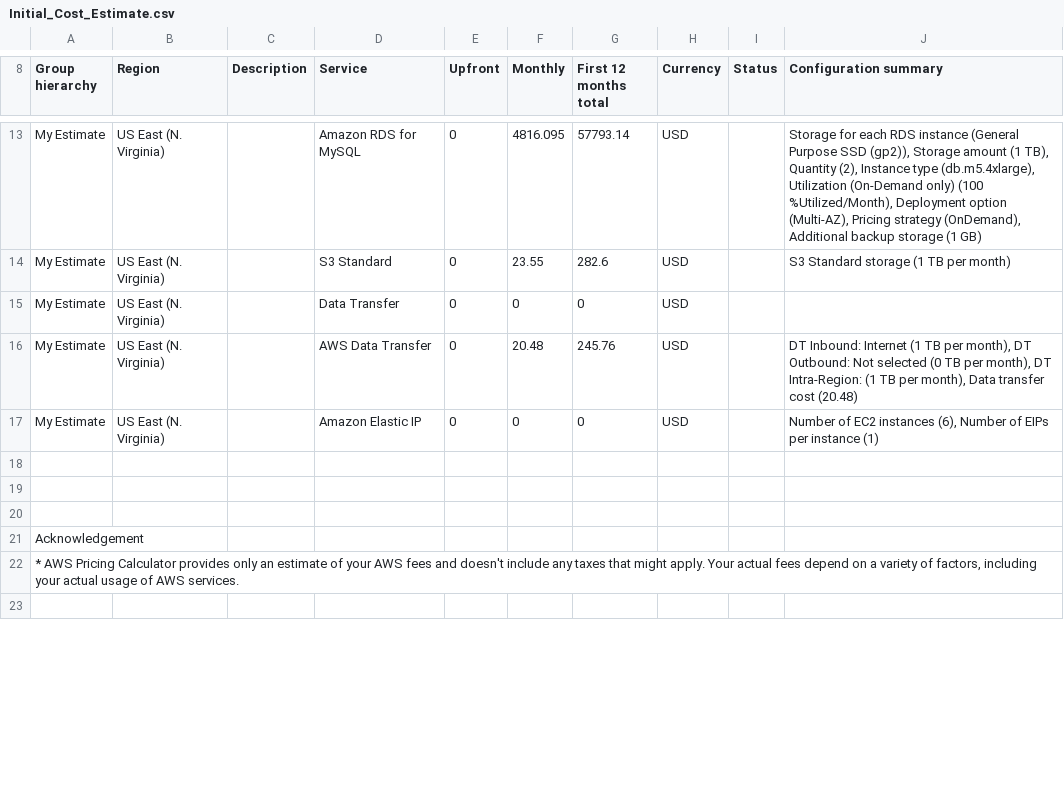
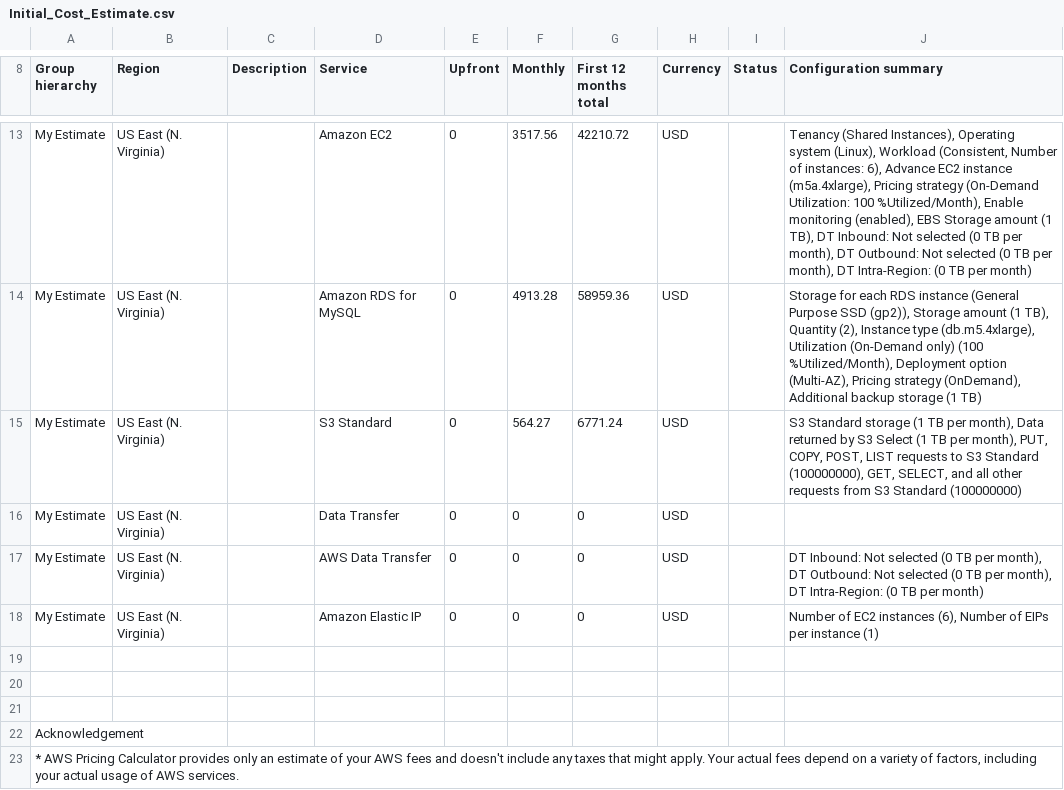
Before and after one commit to CuongNguyen2000/Project-Design-Provision-and-Monitor-AWS-Infrastructure-at-Scale, a CSV file: Task2/Initial_Cost_Estimate.csv, drawn as a sheet; only a part is shown, gaps mark what is left out; the shorter side is filled out with more unchanged rows; addresses are those after the commit; the diff covers the shown part only; the diff names each change by its address in the sheet, - before the commit and + after, or states it on an @@ line.

```diff
--- a/Task2/Initial_Cost_Estimate.csv
+++ b/Task2/Initial_Cost_Estimate.csv
+row 13: My Estimate | US East (N. Virginia) |  | Amazon EC2 | 0 | 3517.56 | 42210.72 | USD |  | Tenancy (Shared Instances), Operating system (Linux), Workload (Consistent, Number of instances: 6), Advance EC2 instance (m5a.4xlarge), Pricing strategy (On-Demand Utilization: 100 %Utilized/Month), Enable monitoring (enabled), EBS Storage amount (1 TB), DT Inbound: Not selected (0 TB per month), DT Outbound: Not selected (0 TB per month), DT Intra-Region: (0 TB per month)
-F14 (Monthly): 4816.095
+F14 (Monthly): 4913.28
-G14 (First 12 months total): 57793.14
+G14 (First 12 months total): 58959.36
-J14 (Configuration summary): …storage (1 GB)
+J14 (Configuration summary): …storage (1 TB)
-F15 (Monthly): 23.55
+F15 (Monthly): 564.27
-G15 (First 12 months total): 282.6
+G15 (First 12 months total): 6771.24
-J15 (Configuration summary): …TB per month)
+J15 (Configuration summary): …TB per month), Data returned by S3 Select (1 TB per month), PUT, COPY, POST, LIST requests to S3 Standard (100000000), GET, SELECT, and all other requests from S3 Standard (100000000)
-F17 (Monthly): 20.48
+F17 (Monthly): 0
-G17 (First 12 months total): 245.76
+G17 (First 12 months total): 0
-J17 (Configuration summary): DT Inbound: Internet (1 TB per month), DT Outbound: Not selected (0 TB per month), DT Intra-Region: (1 TB per month), Data transfer cost (20.48)
+J17 (Configuration summary): DT Inbound: Not selected (0 TB per month), DT Outbound: Not selected (0 TB per month), DT Intra-Region: (0 TB per month)
```
Also changed, not shown: 1 added row, 1 removed row and 7 edited cells elsewhere in this file, Task2/Increased_Cost Estimate.csv, Task2/Reduced_Cost_Estimate.csv, 11 other files.
